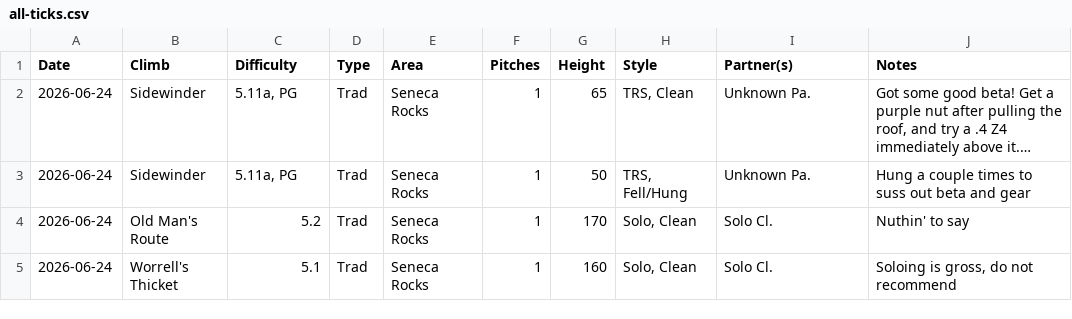
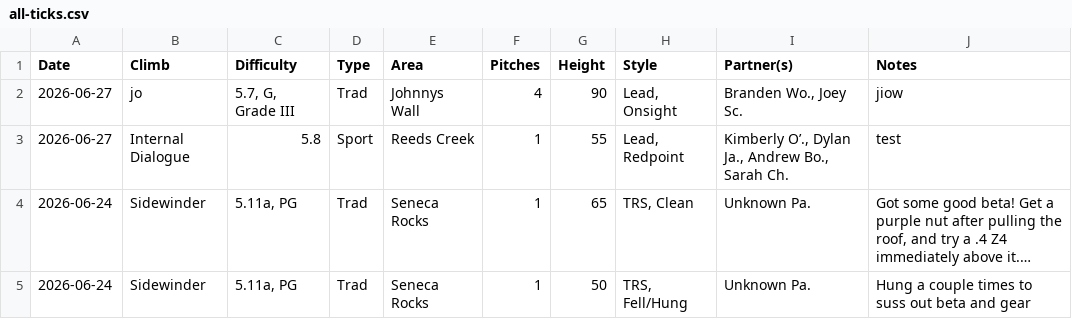
Before and after one commit to achiquit/websitejazzhands, a CSV file: climbing/data/all-ticks.csv, drawn as a sheet; only a part is shown; the shorter side is filled out with more unchanged rows; long unchanged cells end in …; the diff names each change by its address in the sheet, - before the commit and + after, or states it on an @@ line.

```diff
--- a/climbing/data/all-ticks.csv
+++ b/climbing/data/all-ticks.csv
+row 2: 2026-06-27 | jo | 5.7, G, Grade III | Trad | Johnnys Wall | 4 | 90 | Lead, Onsight | Branden Wo., Joey Sc. | jiow
+row 3: 2026-06-27 | Internal Dialogue | 5.8 | Sport | Reeds Creek | 1 | 55 | Lead, Redpoint | Kimberly O’., Dylan Ja., Andrew Bo., Sarah Ch. | test
```
Also changed, not shown: climbing/data/partner-leaderboard.csv, climbing/data/top-areas.csv, 19 other files.
